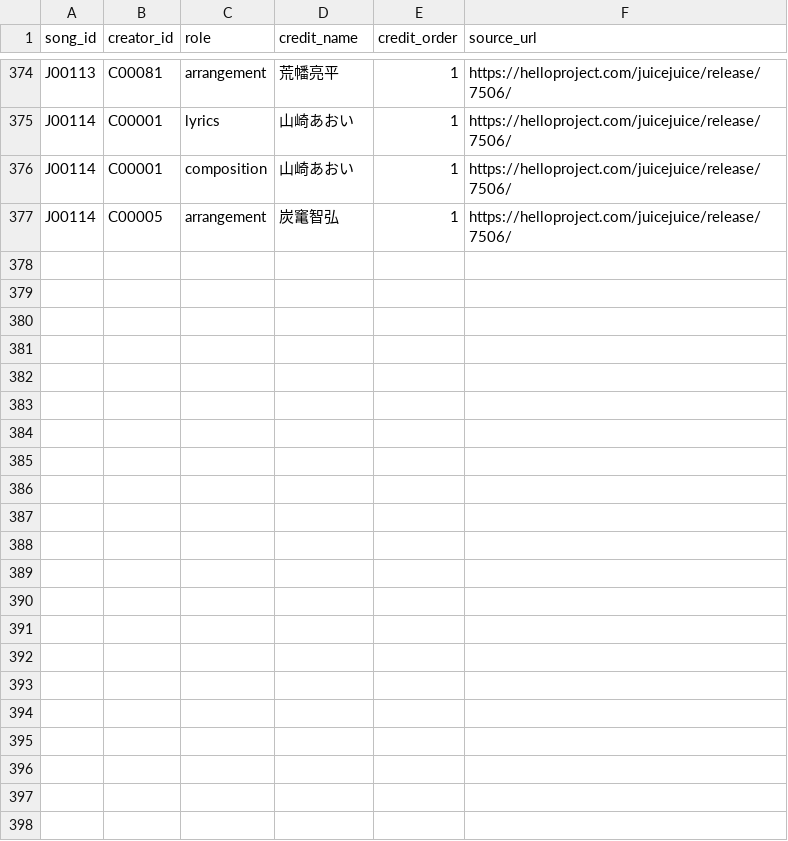
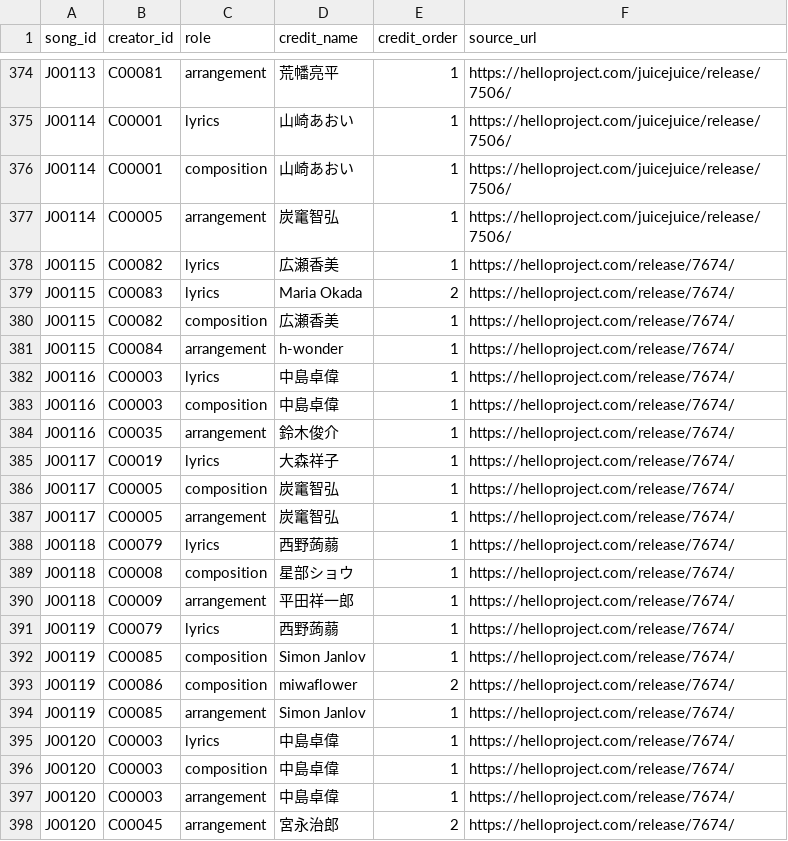
Before and after one commit to YutoSuga/helloproject-song-data, a CSV file: data/song_creators.csv, drawn as a sheet; only a part is shown, gaps mark what is left out; the diff names each change by its address in the sheet, - before the commit and + after, or states it on an @@ line.

```diff
--- a/data/song_creators.csv
+++ b/data/song_creators.csv
+row 378: J00115 | C00082 | lyrics | 広瀬香美 | 1 | https://helloproject.com/release/7674/
+row 379: J00115 | C00083 | lyrics | Maria Okada | 2 | https://helloproject.com/release/7674/
+row 380: J00115 | C00082 | composition | 広瀬香美 | 1 | https://helloproject.com/release/7674/
+row 381: J00115 | C00084 | arrangement | h-wonder | 1 | https://helloproject.com/release/7674/
+row 382: J00116 | C00003 | lyrics | 中島卓偉 | 1 | https://helloproject.com/release/7674/
+row 383: J00116 | C00003 | composition | 中島卓偉 | 1 | https://helloproject.com/release/7674/
+row 384: J00116 | C00035 | arrangement | 鈴木俊介 | 1 | https://helloproject.com/release/7674/
+row 385: J00117 | C00019 | lyrics | 大森祥子 | 1 | https://helloproject.com/release/7674/
+row 386: J00117 | C00005 | composition | 炭竃智弘 | 1 | https://helloproject.com/release/7674/
+row 387: J00117 | C00005 | arrangement | 炭竃智弘 | 1 | https://helloproject.com/release/7674/
+row 388: J00118 | C00079 | lyrics | 西野蒟蒻 | 1 | https://helloproject.com/release/7674/
+row 389: J00118 | C00008 | composition | 星部ショウ | 1 | https://helloproject.com/release/7674/
+row 390: J00118 | C00009 | arrangement | 平田祥一郎 | 1 | https://helloproject.com/release/7674/
+row 391: J00119 | C00079 | lyrics | 西野蒟蒻 | 1 | https://helloproject.com/release/7674/
+row 392: J00119 | C00085 | composition | Simon Janlov | 1 | https://helloproject.com/release/7674/
+row 393: J00119 | C00086 | composition | miwaflower | 2 | https://helloproject.com/release/7674/
+row 394: J00119 | C00085 | arrangement | Simon Janlov | 1 | https://helloproject.com/release/7674/
+row 395: J00120 | C00003 | lyrics | 中島卓偉 | 1 | https://helloproject.com/release/7674/
+row 396: J00120 | C00003 | composition | 中島卓偉 | 1 | https://helloproject.com/release/7674/
+row 397: J00120 | C00003 | arrangement | 中島卓偉 | 1 | https://helloproject.com/release/7674/
+row 398: J00120 | C00045 | arrangement | 宮永治郎 | 2 | https://helloproject.com/release/7674/
```
Also changed, not shown: data/creators.csv, data/release_tracks.csv, 5 other files.
